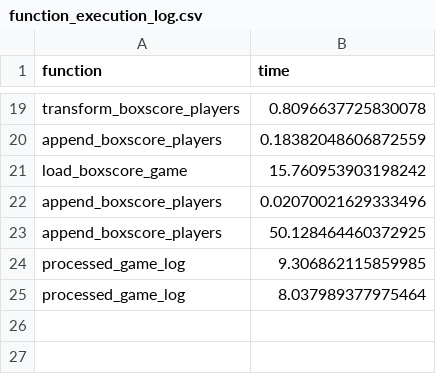
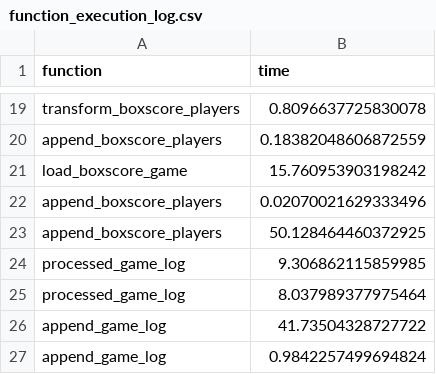
Before and after one commit to lksprado/nhl_dw, a CSV file: logs/function_execution_log.csv, drawn as a sheet; only a part is shown, gaps mark what is left out; the diff names each change by its address in the sheet, - before the commit and + after, or states it on an @@ line.

Commit message:
fix: refreshed game_log ETL

```diff
--- a/logs/function_execution_log.csv
+++ b/logs/function_execution_log.csv
+row 26: append_game_log | 41.73504328727722
+row 27: append_game_log | 0.9842257499694824
```
Also changed, not shown: 2 other files.
